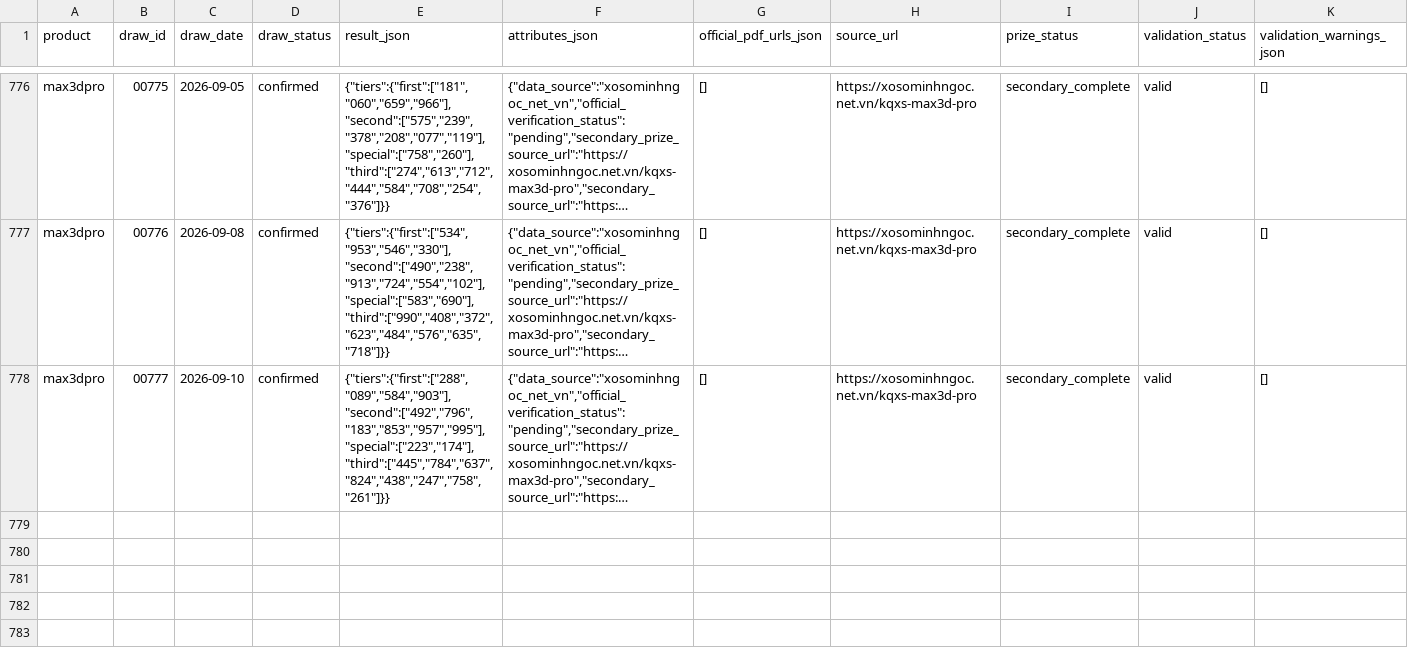
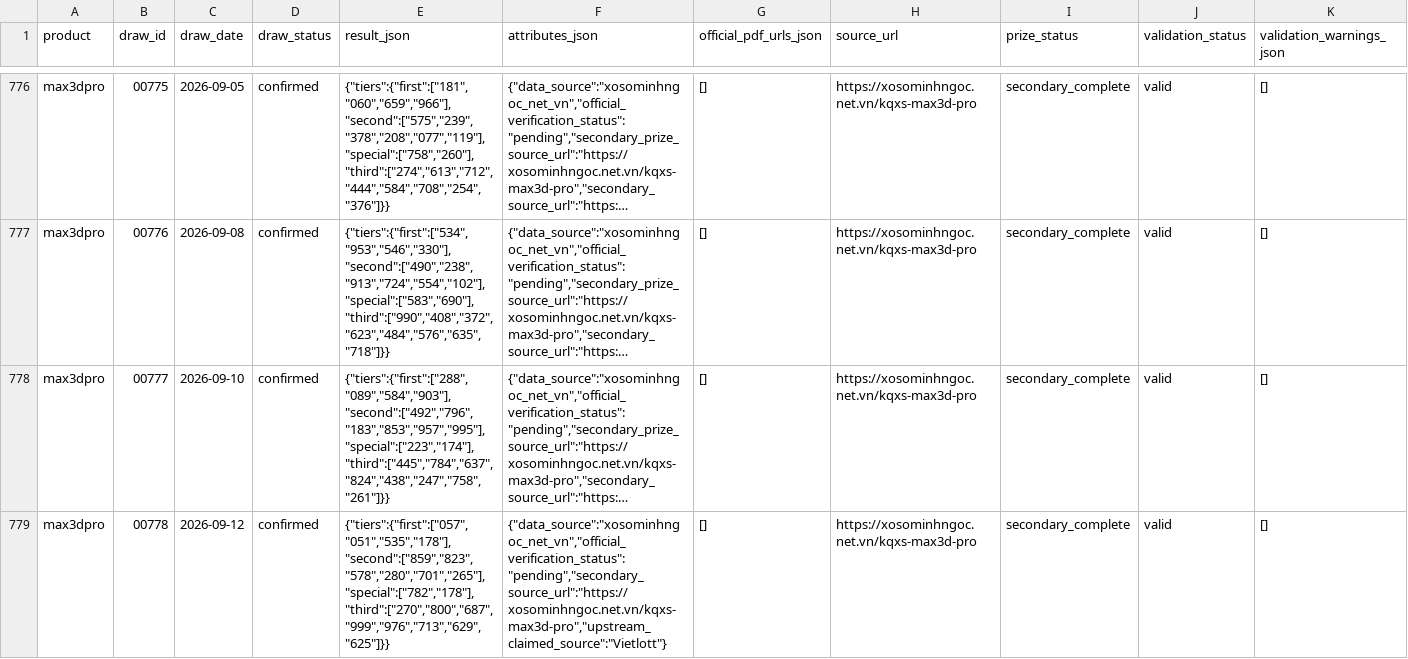
Before and after one commit to NhanAZ-Data/vietlott-research, a CSV file: datasets/draws/max3dpro/all.csv, drawn as a sheet; only a part is shown, gaps mark what is left out; long unchanged cells end in …; rows hold the shown columns only; the diff names each change by its address in the sheet, - before the commit and + after, or states it on an @@ line.

```diff
--- a/datasets/draws/max3dpro/all.csv
+++ b/datasets/draws/max3dpro/all.csv
+row 779: max3dpro | 00778 | 2026-09-12 | confirmed | {"tiers":{"first":["057","051","535","178"],"second":["859","823","578","280","701","265"],"special":["782","178"],"third":["270","800","687","999","976","713","629","625"]}} | {"data_source":"xosominhngoc_net_vn","official_verification_status":"pending","secondary_source_url":"https://xosominhngoc.net.vn/kqxs-max3d-pro","upstream_claimed_source":"Vietlott"} | [] | https://xosominhngoc.net.vn/kqxs-max3d-pro | secondary_complete | valid | []
```
Also changed, not shown: datasets/draws/lotto535/all.csv, datasets/draws/power655/all.csv, 8 other files.
